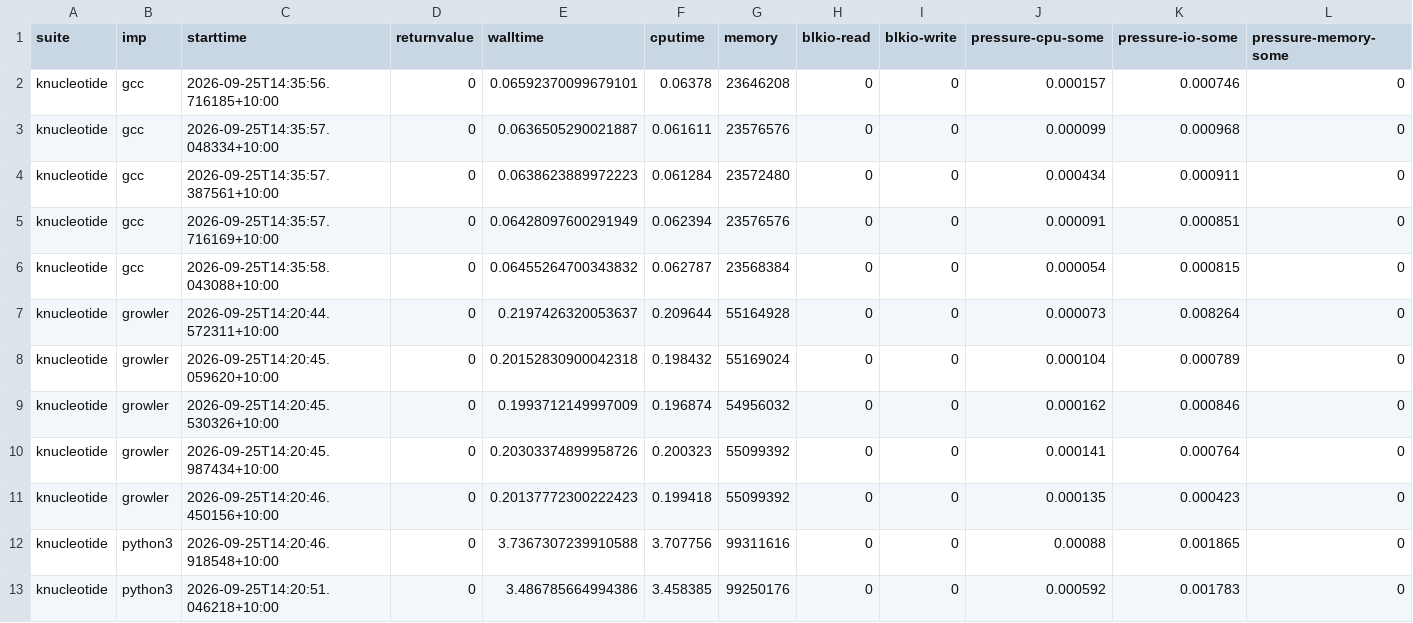
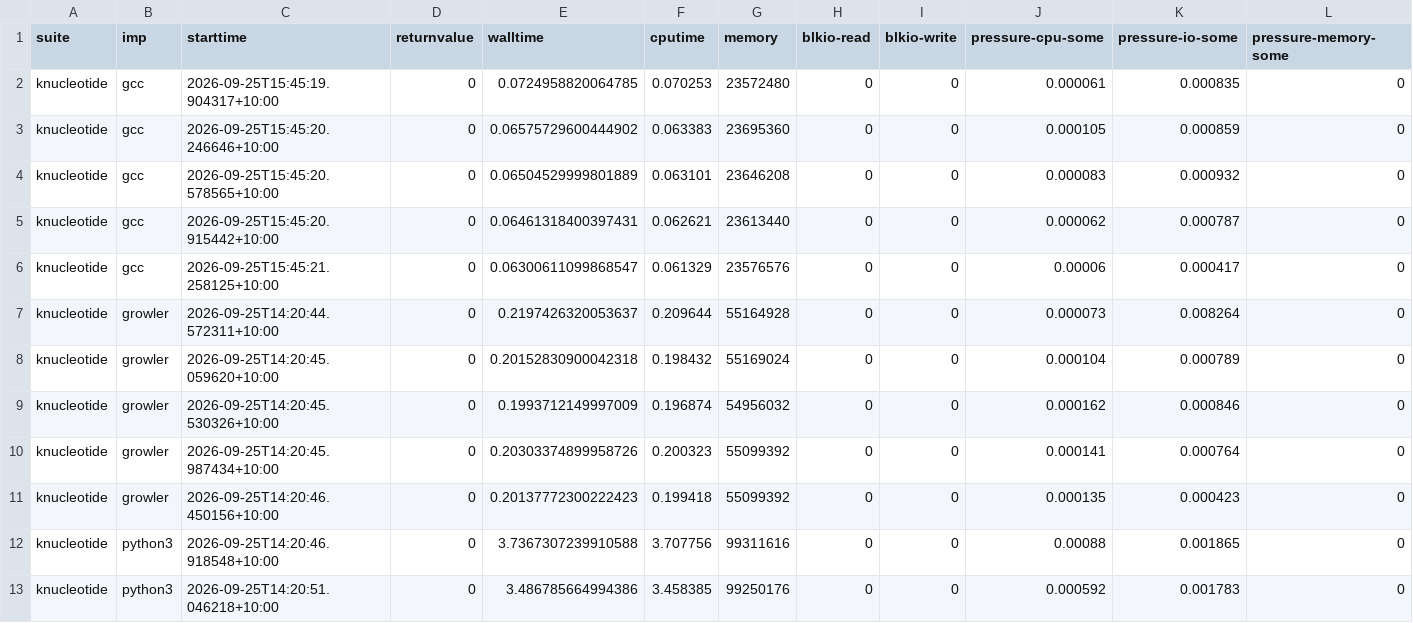
Before and after one commit to effbiae/bench, a CSV file: r1.csv, drawn as a sheet; only a part is shown.

```diff
--- a/r1.csv
+++ b/r1.csv
@@ -1,7 +1,7 @@
 suite,imp,starttime,returnvalue,walltime,cputime,memory,blkio-read,blkio-write,pressure-cpu-some,pressure-io-some,pressure-memory-some
-knucleotide,gcc,2026-09-25T14:35:56.716185+10:00,0,0.06592370099679101,0.06378,23646208,0,0,0.000157,0.000746,0
-knucleotide,gcc,2026-09-25T14:35:57.048334+10:00,0,0.0636505290021887,0.061611,23576576,0,0,0.000099,0.000968,0
-knucleotide,gcc,2026-09-25T14:35:57.387561+10:00,0,0.0638623889972223,0.061284,23572480,0,0,0.000434,0.000911,0
-knucleotide,gcc,2026-09-25T14:35:57.716169+10:00,0,0.06428097600291949,0.062394,23576576,0,0,0.000091,0.000851,0
-knucleotide,gcc,2026-09-25T14:35:58.043088+10:00,0,0.06455264700343832,0.062787,23568384,0,0,0.000054,0.000815,0
+knucleotide,gcc,2026-09-25T15:45:19.904317+10:00,0,0.0724958820064785,0.070253,23572480,0,0,0.000061,0.000835,0
+knucleotide,gcc,2026-09-25T15:45:20.246646+10:00,0,0.06575729600444902,0.063383,23695360,0,0,0.000105,0.000859,0
+knucleotide,gcc,2026-09-25T15:45:20.578565+10:00,0,0.06504529999801889,0.063101,23646208,0,0,0.000083,0.000932,0
+knucleotide,gcc,2026-09-25T15:45:20.915442+10:00,0,0.06461318400397431,0.062621,23613440,0,0,0.000062,0.000787,0
+knucleotide,gcc,2026-09-25T15:45:21.258125+10:00,0,0.06300611099868547,0.061329,23576576,0,0,0.00006,0.000417,0
 knucleotide,growler,2026-09-25T14:20:44.572311+10:00,0,0.2197426320053637,0.209644,55164928,0,0,0.000073,0.008264,0
```
Also changed, not shown: 5 other files.
